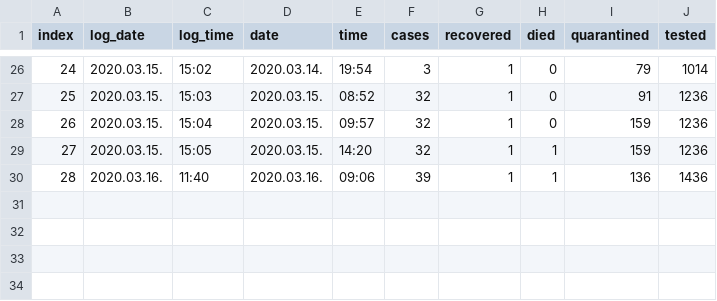
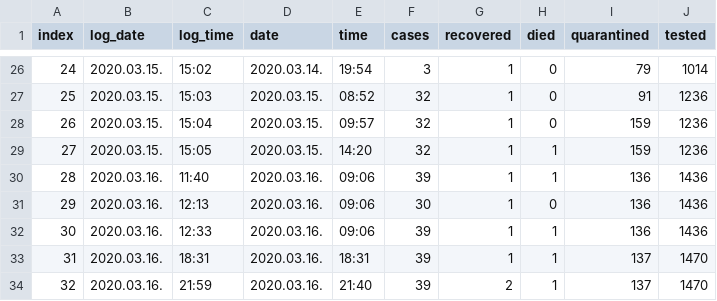
Before and after one commit to dKenez/corona_tracker_HU, a CSV file: data/corona_DATA_HU.csv, drawn as a sheet; only a part is shown, gaps mark what is left out.

Commit message:
Data update

```diff
--- a/data/corona_DATA_HU.csv
+++ b/data/corona_DATA_HU.csv
@@ -30 +30,5 @@
 28,2020.03.16.,11:40,2020.03.16.,09:06,39,1,1,136,1436
+29,2020.03.16.,12:13,2020.03.16.,09:06,30,1,0,136,1436
+30,2020.03.16.,12:33,2020.03.16.,09:06,39,1,1,136,1436
+31,2020.03.16.,18:31,2020.03.16.,18:31,39,1,1,137,1470
+32,2020.03.16.,21:59,2020.03.16.,21:40,39,2,1,137,1470
```
Also changed, not shown: 1 other file.
